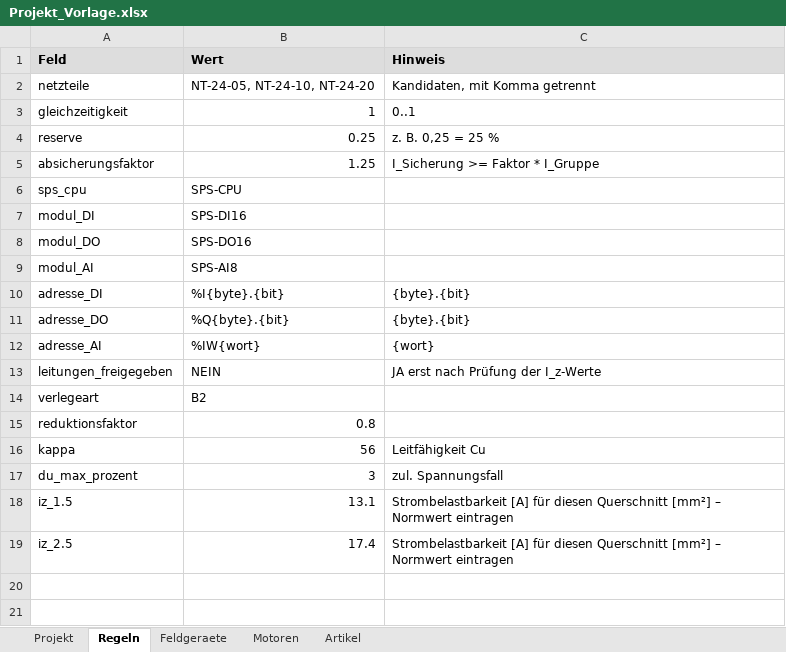
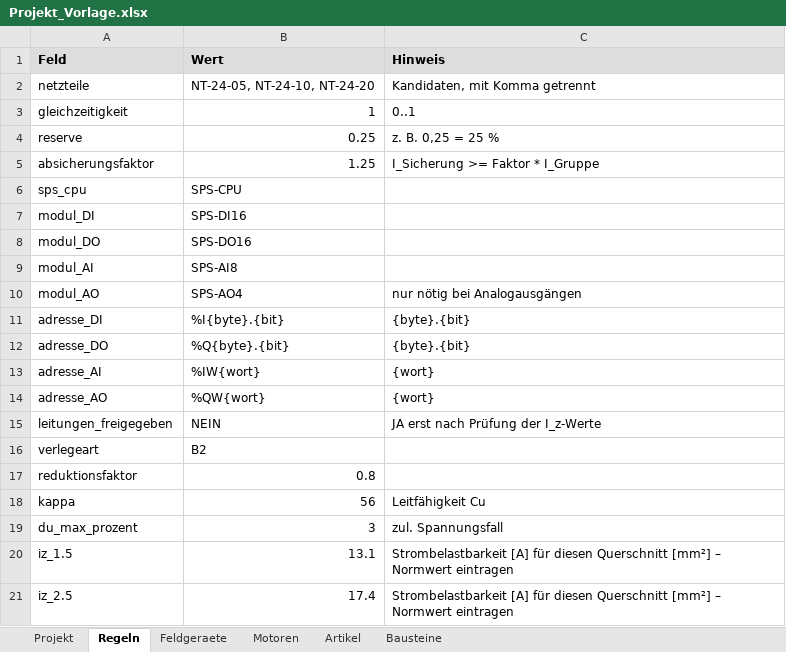
Before and after one commit to gokel2001-debug/Claude, an Excel workbook: schaltplan_generator/beispiele/Projekt_Vorlage.xlsx, sheet Regeln, drawn as a sheet; values as stored, in another font and other column widths than the file's, no borders; the diff names each change by its address in the sheet, - before the commit and + after, or states it on an @@ line.

```diff
--- a/schaltplan_generator/beispiele/Projekt_Vorlage.xlsx (sheet Regeln)
+++ b/schaltplan_generator/beispiele/Projekt_Vorlage.xlsx (sheet Regeln)
+sheet tab: Bausteine
+row 10: modul_AO | SPS-AO4 | nur nötig bei Analogausgängen
+row 14: adresse_AO | %QW{wort} | {wort}
```
Also changed, not shown: sheet Artikel, sheet Feldgeraete, 12 other files.
